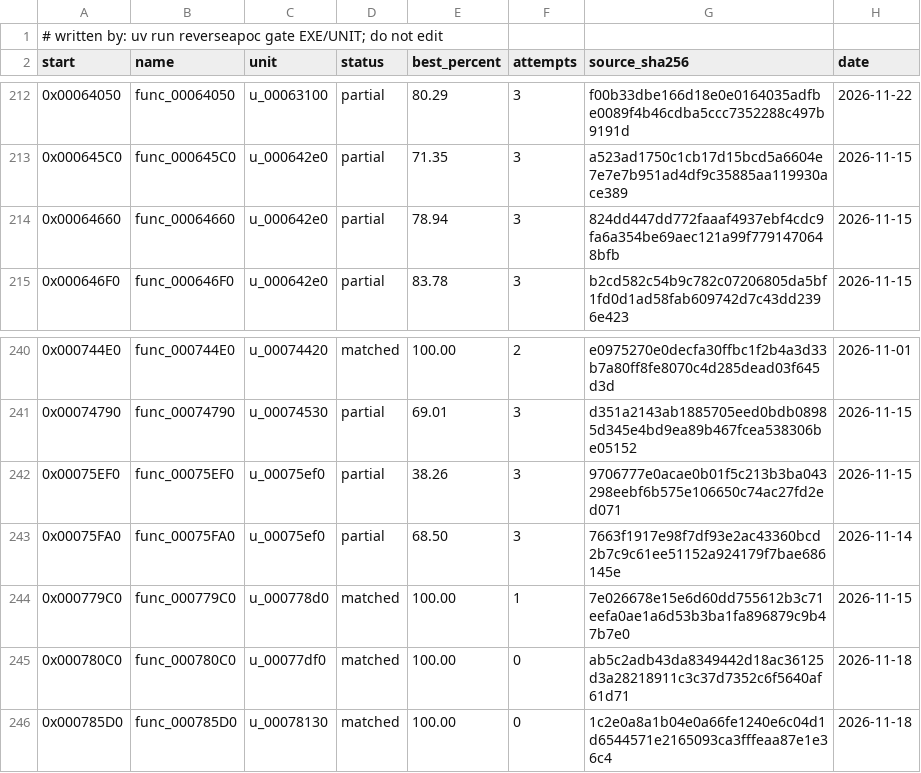
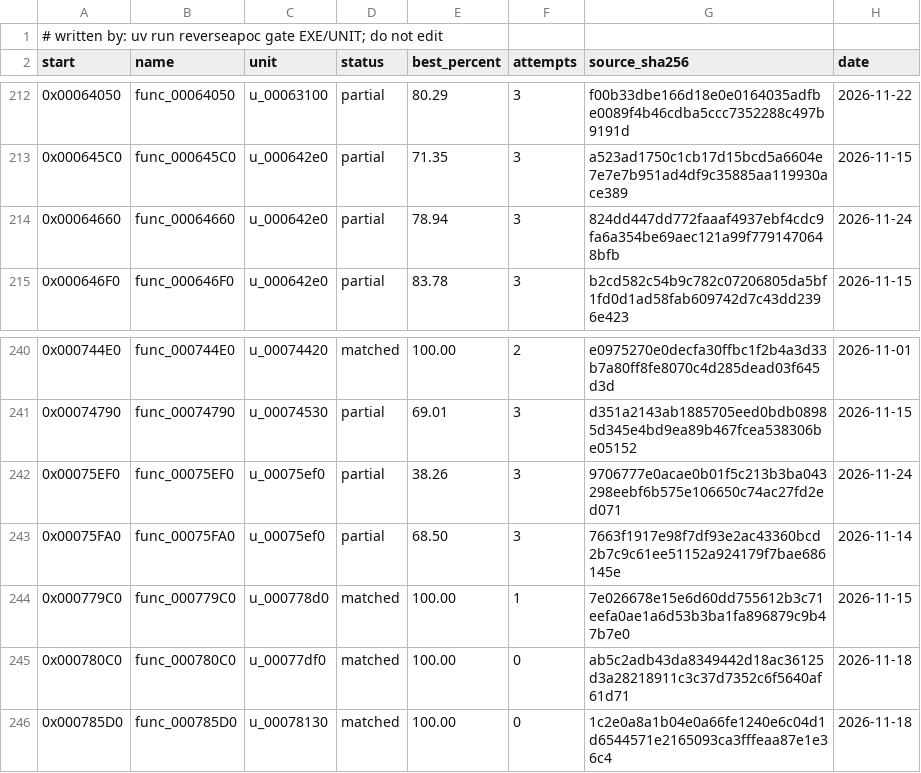
Before and after one commit to ayrtondenner/ReverseApoc, a CSV file: config/tacp/status.csv, drawn as a sheet; only a part is shown, gaps mark what is left out.

Commit message:
chore(driver): attempt log
Attempt records of run 20261124-ladder-w8.

```diff
--- a/config/tacp/status.csv
+++ b/config/tacp/status.csv
@@ -213,3 +213,3 @@ start,name,unit,status,best_percent,attempts,source_sha256,date
 0x000645C0,func_000645C0,u_000642e0,partial,71.35,3,a523ad1750c1cb17d15bcd5a6604e7e7e7b951ad4df9c35885aa119930ace389,2026-11-15
-0x00064660,func_00064660,u_000642e0,partial,78.94,3,824dd447dd772faaaf4937ebf4cdc9fa6a354be69aec121a99f7791470648bfb,2026-11-15
+0x00064660,func_00064660,u_000642e0,partial,78.94,3,824dd447dd772faaaf4937ebf4cdc9fa6a354be69aec121a99f7791470648bfb,2026-11-24
 0x000646F0,func_000646F0,u_000642e0,partial,83.78,3,b2cd582c54b9c782c07206805da5bf1fd0d1ad58fab609742d7c43dd2396e423,2026-11-15
@@ -241,3 +241,3 @@ start,name,unit,status,best_percent,attempts,source_sha256,date
 0x00074790,func_00074790,u_00074530,partial,69.01,3,d351a2143ab1885705eed0bdb08985d345e4bd9ea89b467fcea538306be05152,2026-11-15
-0x00075EF0,func_00075EF0,u_00075ef0,partial,38.26,3,9706777e0acae0b01f5c213b3ba043298eebf6b575e106650c74ac27fd2ed071,2026-11-15
+0x00075EF0,func_00075EF0,u_00075ef0,partial,38.26,3,9706777e0acae0b01f5c213b3ba043298eebf6b575e106650c74ac27fd2ed071,2026-11-24
 0x00075FA0,func_00075FA0,u_00075ef0,partial,68.50,3,7663f1917e98f7df93e2ac43360bcd2b7c9c61ee51152a924179f7bae686145e,2026-11-14
```
Also changed, not shown: config/ufo2p/status.csv, 1 other file.
